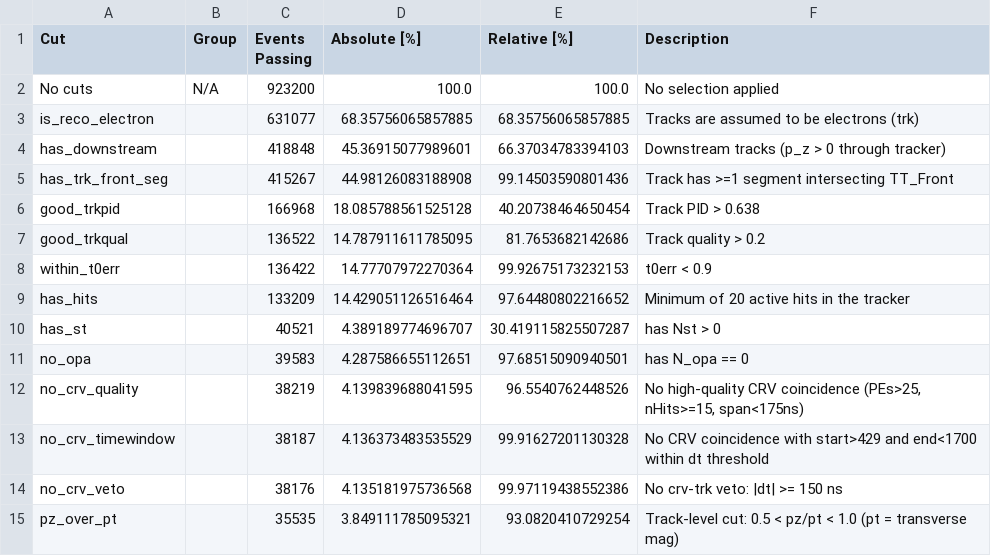
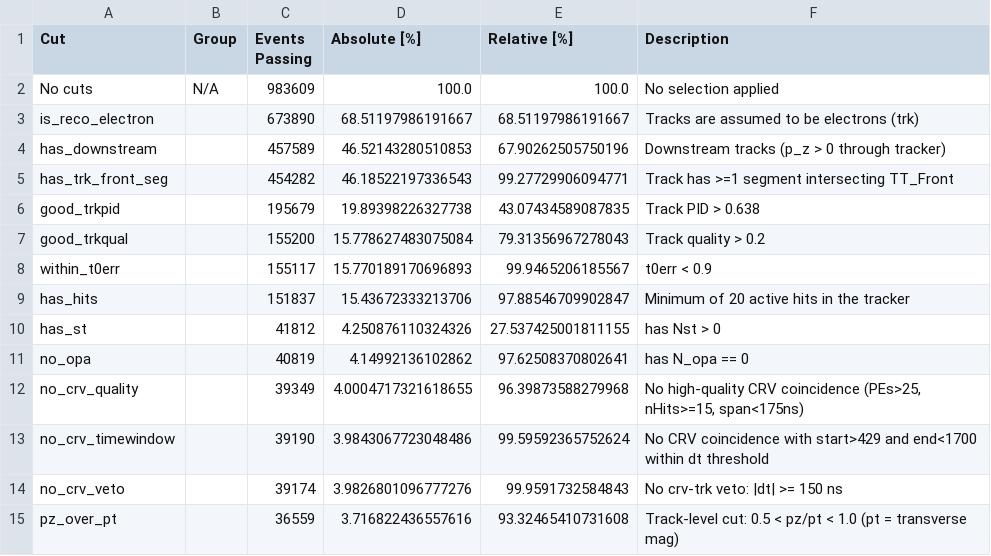
Before and after one commit to sophiemiddleton/anadash, a CSV file: eminus_cut_stats.csv, drawn as a sheet.

```diff
--- a/eminus_cut_stats.csv
+++ b/eminus_cut_stats.csv
@@ -1,15 +1,15 @@
 Cut,Group,Events Passing,Absolute [%],Relative [%],Description
-No cuts,N/A,923200,100.0,100.0,No selection applied
-is_reco_electron,,631077,68.35756065857885,68.35756065857885,Tracks are assumed to be electrons (trk)
-has_downstream,,418848,45.36915077989601,66.37034783394103,Downstream tracks (p_z > 0 through tracker)
-has_trk_front_seg,,415267,44.98126083188908,99.14503590801436,Track has >=1 segment intersecting TT_Front
-good_trkpid,,166968,18.085788561525128,40.20738464650454,Track PID > 0.638
-good_trkqual,,136522,14.787911611785095,81.7653682142686,Track quality  > 0.2
-within_t0err,,136422,14.77707972270364,99.92675173232153,t0err < 0.9
-has_hits,,133209,14.429051126516464,97.64480802216652,Minimum of 20 active hits in the tracker
-has_st,,40521,4.389189774696707,30.419115825507287,has Nst > 0
-no_opa,,39583,4.287586655112651,97.68515090940501,has N_opa == 0
-no_crv_quality,,38219,4.139839688041595,96.5540762448526,"No high-quality CRV coincidence (PEs>25, nHits>=15, span<175ns)"
-no_crv_timewindow,,38187,4.136373483535529,99.91627201130328,No CRV coincidence with start>429 and end<1700 within dt threshold
-no_crv_veto,,38176,4.135181975736568,99.97119438552386,No crv-trk veto: |dt| >= 150 ns
-pz_over_pt,,35535,3.849111785095321,93.0820410729254,Track-level cut: 0.5 < pz/pt < 1.0 (pt = transverse mag)
+No cuts,N/A,983609,100.0,100.0,No selection applied
+is_reco_electron,,673890,68.51197986191667,68.51197986191667,Tracks are assumed to be electrons (trk)
+has_downstream,,457589,46.52143280510853,67.90262505750196,Downstream tracks (p_z > 0 through tracker)
+has_trk_front_seg,,454282,46.18522197336543,99.27729906094771,Track has >=1 segment intersecting TT_Front
+good_trkpid,,195679,19.89398226327738,43.07434589087835,Track PID > 0.638
+good_trkqual,,155200,15.778627483075084,79.31356967278043,Track quality  > 0.2
+within_t0err,,155117,15.770189170696893,99.9465206185567,t0err < 0.9
+has_hits,,151837,15.43672333213706,97.88546709902847,Minimum of 20 active hits in the tracker
+has_st,,41812,4.250876110324326,27.537425001811155,has Nst > 0
+no_opa,,40819,4.14992136102862,97.62508370802641,has N_opa == 0
+no_crv_quality,,39349,4.0004717321618655,96.39873588279968,"No high-quality CRV coincidence (PEs>25, nHits>=15, span<175ns)"
+no_crv_timewindow,,39190,3.9843067723048486,99.59592365752624,No CRV coincidence with start>429 and end<1700 within dt threshold
+no_crv_veto,,39174,3.9826801096777276,99.9591732584843,No crv-trk veto: |dt| >= 150 ns
+pz_over_pt,,36559,3.716822436557616,93.32465410731608,Track-level cut: 0.5 < pz/pt < 1.0 (pt = transverse mag)
```
Also changed, not shown: eplus_cut_stats.csv, 40 other files.
